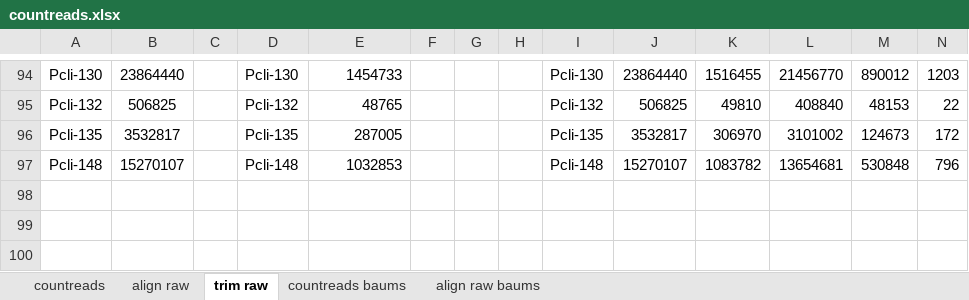
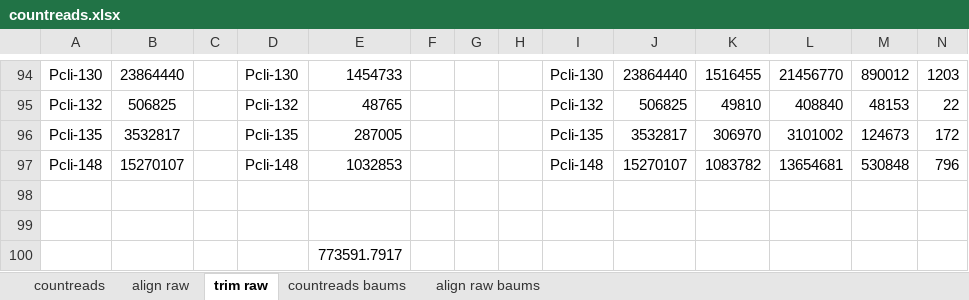
Before and after one commit to ademerlis/temperaturevariabilityAcerPcli, an Excel workbook: gene_expression/MS_bioinformatics/MS_bioinformatics_alignmenttests/countreads.xlsx, sheet trim raw, drawn as a sheet; only a part is shown, gaps mark what is left out; values as stored, in another font and other column widths than the file's, no borders; rows hold the shown columns only; the diff names each change by its address in the sheet, - before the commit and + after, or states it on an @@ line.

```diff
--- a/gene_expression/MS_bioinformatics/MS_bioinformatics_alignmenttests/countreads.xlsx (sheet trim raw)
+++ b/gene_expression/MS_bioinformatics/MS_bioinformatics_alignmenttests/countreads.xlsx (sheet trim raw)
+row 98: (empty)
+row 99: (empty)
+row 100:  |  |  |  | 773591.7917
```
Also changed, not shown: sheet countreads, 30 other files.
